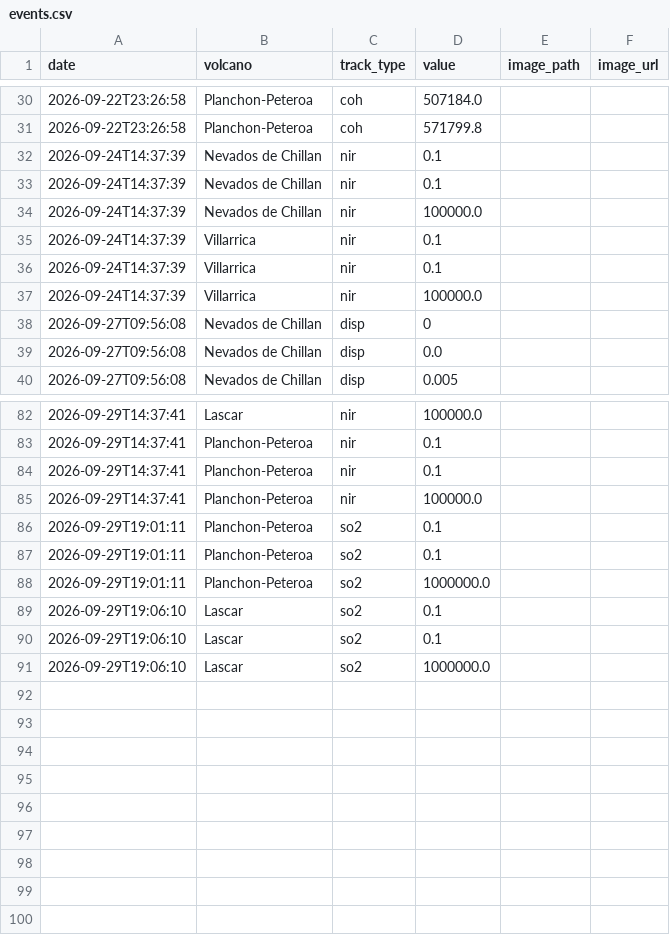
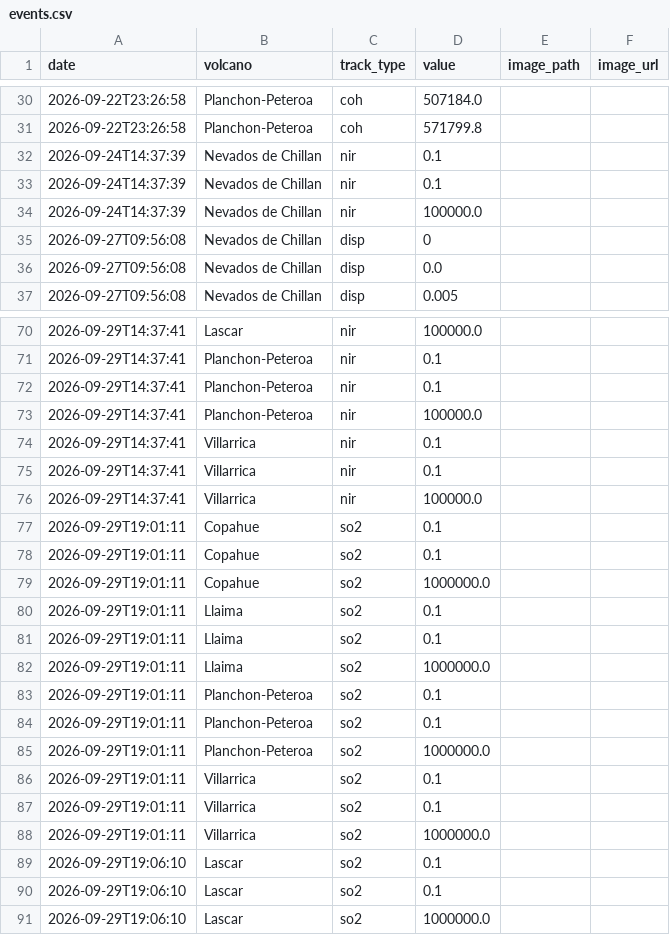
Before and after one commit to MendozaVolcanic/MOUNTS-Chile, a CSV file: csv/events.csv, drawn as a sheet; only a part is shown, gaps mark what is left out; removed rows and columns are numbered as before the commit, all else as after; the diff covers the shown part only; the diff names each change by its address in the sheet, - before the commit and + after, or states it on an @@ line.

```diff
--- a/csv/events.csv
+++ b/csv/events.csv
-row 35: 2026-09-24T14:37:39 | Villarrica | nir | 0.1
-row 36: 2026-09-24T14:37:39 | Villarrica | nir | 0.1
-row 37: 2026-09-24T14:37:39 | Villarrica | nir | 100000.0
+row 74: 2026-09-29T14:37:41 | Villarrica | nir | 0.1
+row 75: 2026-09-29T14:37:41 | Villarrica | nir | 0.1
+row 76: 2026-09-29T14:37:41 | Villarrica | nir | 100000.0
+row 77: 2026-09-29T19:01:11 | Copahue | so2 | 0.1
+row 78: 2026-09-29T19:01:11 | Copahue | so2 | 0.1
+row 79: 2026-09-29T19:01:11 | Copahue | so2 | 1000000.0
+row 80: 2026-09-29T19:01:11 | Llaima | so2 | 0.1
+row 81: 2026-09-29T19:01:11 | Llaima | so2 | 0.1
+row 82: 2026-09-29T19:01:11 | Llaima | so2 | 1000000.0
+row 86: 2026-09-29T19:01:11 | Villarrica | so2 | 0.1
+row 87: 2026-09-29T19:01:11 | Villarrica | so2 | 0.1
+row 88: 2026-09-29T19:01:11 | Villarrica | so2 | 1000000.0
```
Also changed, not shown: 9 removed rows elsewhere in this file, csv/all_thermal.csv, csv/copahue_so2_mass.csv, 36 other files.
